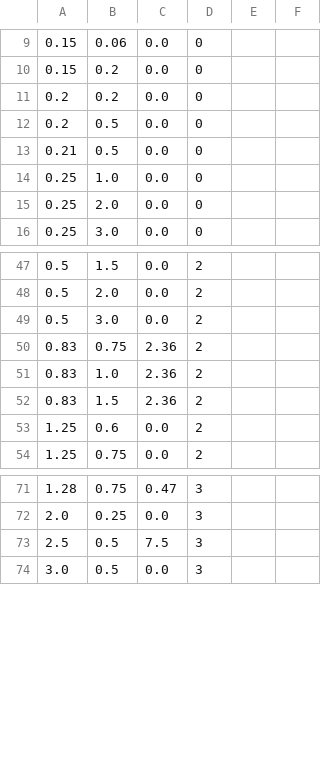
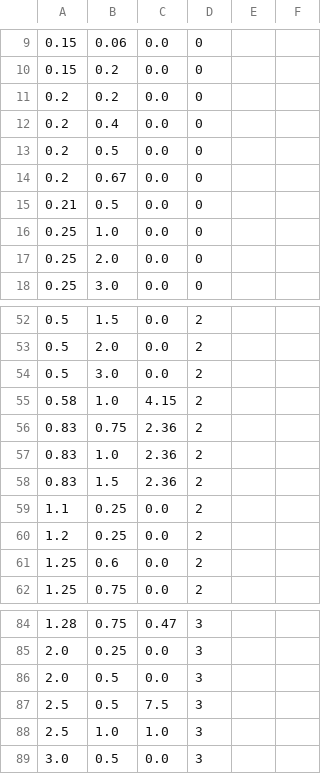
Before and after one commit to DougKeller/AI-Heuristics-Final, a CSV file: dnd/difficulty.csv, drawn as a sheet; only a part is shown, gaps mark what is left out; the diff covers the shown part only.

```diff
--- a/dnd/difficulty.csv
+++ b/dnd/difficulty.csv
@@ -11,3 +11,5 @@
 0.2,0.2,0.0,0
+0.2,0.4,0.0,0
 0.2,0.5,0.0,0
+0.2,0.67,0.0,0
 0.21,0.5,0.0,0
@@ -49,2 +54,3 @@
 0.5,3.0,0.0,2
+0.58,1.0,4.15,2
 0.83,0.75,2.36,2
@@ -52,2 +58,4 @@
 0.83,1.5,2.36,2
+1.1,0.25,0.0,2
+1.2,0.25,0.0,2
 1.25,0.6,0.0,2
@@ -72,3 +85,5 @@
 2.0,0.25,0.0,3
+2.0,0.5,0.0,3
 2.5,0.5,7.5,3
+2.5,1.0,1.0,3
 3.0,0.5,0.0,3
```
Also changed, not shown: 8 added rows and 1 edited cell elsewhere in this file.
